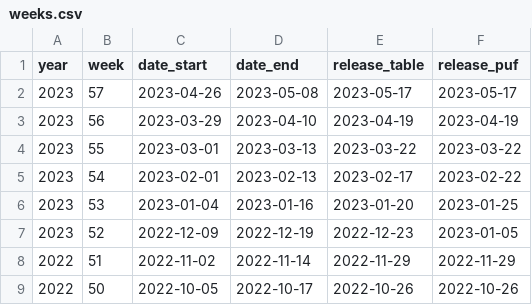
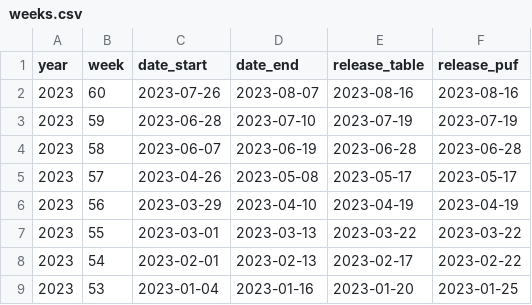
Before and after one commit to stanford-datalab/covid-19-ca, a CSV file: data-raw/pulse/metadata/weeks.csv, drawn as a sheet; only a part is shown; the shorter side is filled out with more unchanged rows.

Commit message:
Update

```diff
--- a/data-raw/pulse/metadata/weeks.csv
+++ b/data-raw/pulse/metadata/weeks.csv
@@ -1,2 +1,5 @@
 year,week,date_start,date_end,release_table,release_puf
+2023,60,2023-07-26,2023-08-07,2023-08-16,2023-08-16
+2023,59,2023-06-28,2023-07-10,2023-07-19,2023-07-19
+2023,58,2023-06-07,2023-06-19,2023-06-28,2023-06-28
 2023,57,2023-04-26,2023-05-08,2023-05-17,2023-05-17
```
